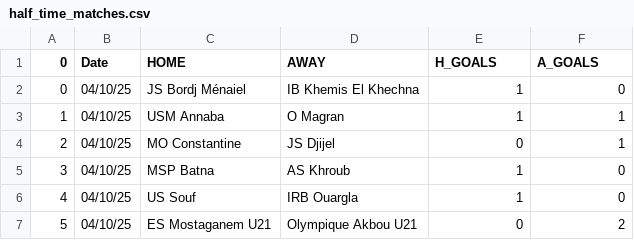
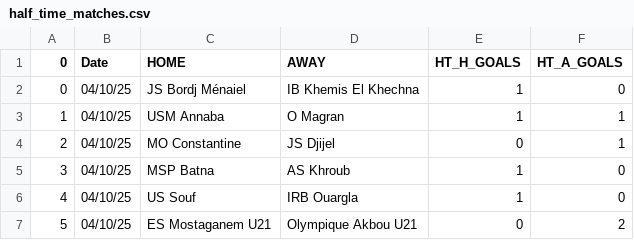
Before and after one commit to JOSPHATT/Finished_Matches, a CSV file: half_time_matches.csv, drawn as a sheet; only a part is shown.

Commit message:
Update half_time_matches.csv
changed headers

```diff
--- a/half_time_matches.csv
+++ b/half_time_matches.csv
@@ -1,2 +1,2 @@
-0,Date,HOME,AWAY,H_GOALS,A_GOALS
+0,Date,HOME,AWAY,HT_H_GOALS,HT_A_GOALS
 0,04/10/25,JS Bordj Ménaiel,IB Khemis El Khechna,1,0
```
